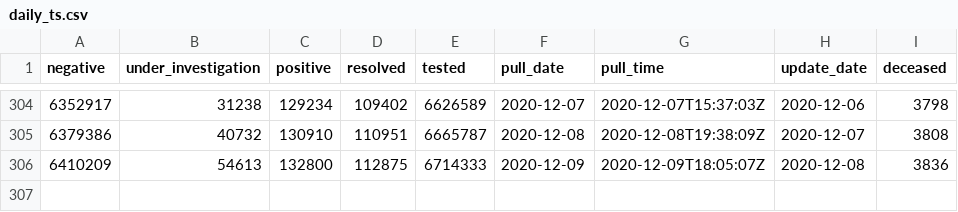
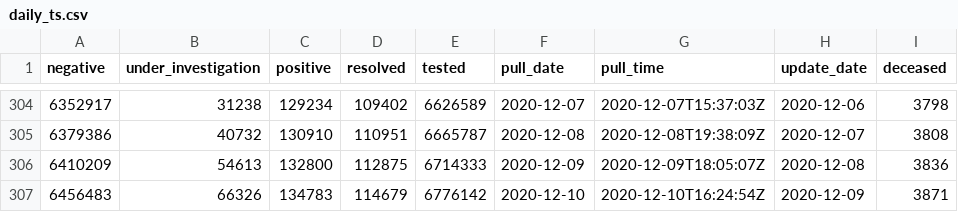
Before and after one commit to goodnewz/ncov2019-ontario-data, a CSV file: daily_ts.csv, drawn as a sheet; only a part is shown, gaps mark what is left out; the diff names each change by its address in the sheet, - before the commit and + after, or states it on an @@ line.

Commit message:
Adding forecasts and data up to December 9, 2020

```diff
--- a/daily_ts.csv
+++ b/daily_ts.csv
+row 307: 6456483 | 66326 | 134783 | 114679 | 6776142 | 2020-12-10 | 2020-12-10T16:24:54Z | 2020-12-09 | 3871
```
Also changed, not shown: 6 other files.
